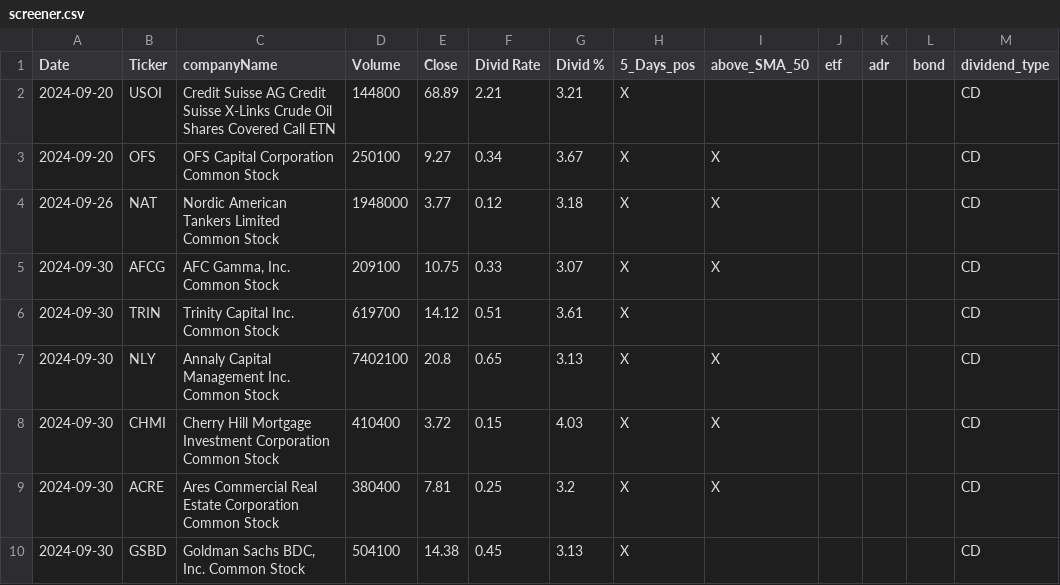
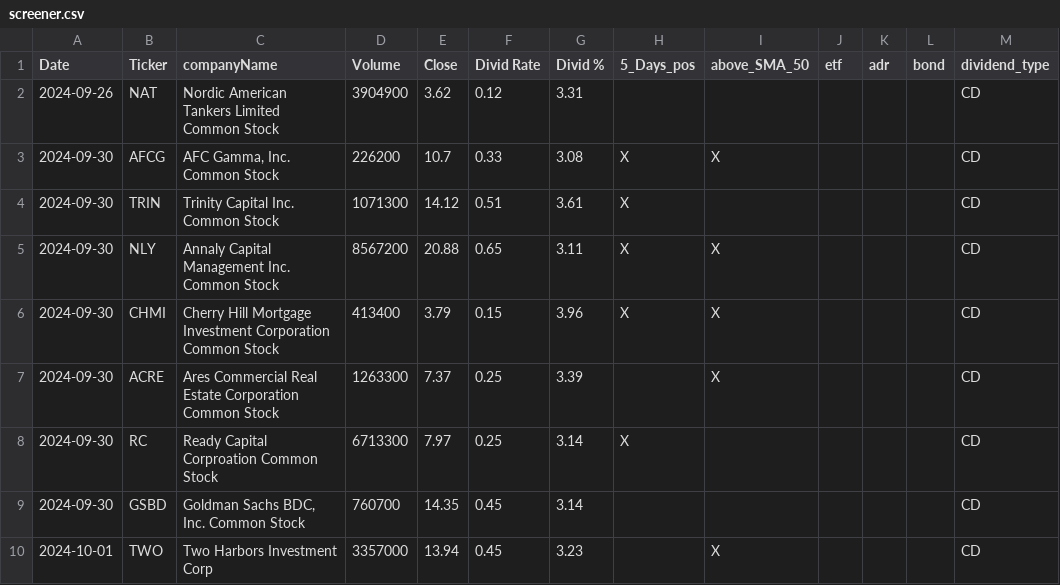
Before and after one commit to fxhuhn/dividend-shorter, a CSV file: screener.csv, drawn as a sheet.

```diff
--- a/screener.csv
+++ b/screener.csv
@@ -1,10 +1,10 @@
 Date,Ticker,companyName,Volume,Close,Divid Rate,Divid %,5_Days_pos,above_SMA_50,etf,adr,bond,dividend_type
-2024-09-20,USOI,Credit Suisse AG Credit Suisse X-Links Crude Oil Shares Covered Call ETN,144800,68.89,2.21,3.21,X,,,,,CD
-2024-09-20,OFS,OFS Capital Corporation Common Stock,250100,9.27,0.34,3.67,X,X,,,,CD
-2024-09-26,NAT,Nordic American Tankers Limited Common Stock,1948000,3.77,0.12,3.18,X,X,,,,CD
-2024-09-30,AFCG,"AFC Gamma, Inc. Common Stock",209100,10.75,0.33,3.07,X,X,,,,CD
-2024-09-30,TRIN,Trinity Capital Inc. Common Stock,619700,14.12,0.51,3.61,X,,,,,CD
-2024-09-30,NLY,Annaly Capital Management Inc. Common Stock,7402100,20.8,0.65,3.13,X,X,,,,CD
-2024-09-30,CHMI,Cherry Hill Mortgage Investment Corporation Common Stock,410400,3.72,0.15,4.03,X,X,,,,CD
-2024-09-30,ACRE,Ares Commercial Real Estate Corporation Common Stock,380400,7.81,0.25,3.2,X,X,,,,CD
-2024-09-30,GSBD,"Goldman Sachs BDC, Inc. Common Stock",504100,14.38,0.45,3.13,X,,,,,CD
+2024-09-26,NAT,Nordic American Tankers Limited Common Stock,3904900,3.62,0.12,3.31,,,,,,CD
+2024-09-30,AFCG,"AFC Gamma, Inc. Common Stock",226200,10.7,0.33,3.08,X,X,,,,CD
+2024-09-30,TRIN,Trinity Capital Inc. Common Stock,1071300,14.12,0.51,3.61,X,,,,,CD
+2024-09-30,NLY,Annaly Capital Management Inc. Common Stock,8567200,20.88,0.65,3.11,X,X,,,,CD
+2024-09-30,CHMI,Cherry Hill Mortgage Investment Corporation Common Stock,413400,3.79,0.15,3.96,X,X,,,,CD
+2024-09-30,ACRE,Ares Commercial Real Estate Corporation Common Stock,1263300,7.37,0.25,3.39,,X,,,,CD
+2024-09-30,RC,Ready Capital Corproation Common Stock,6713300,7.97,0.25,3.14,X,,,,,CD
+2024-09-30,GSBD,"Goldman Sachs BDC, Inc. Common Stock",760700,14.35,0.45,3.14,,,,,,CD
+2024-10-01,TWO,Two Harbors Investment Corp,3357000,13.94,0.45,3.23,,X,,,,CD
```
